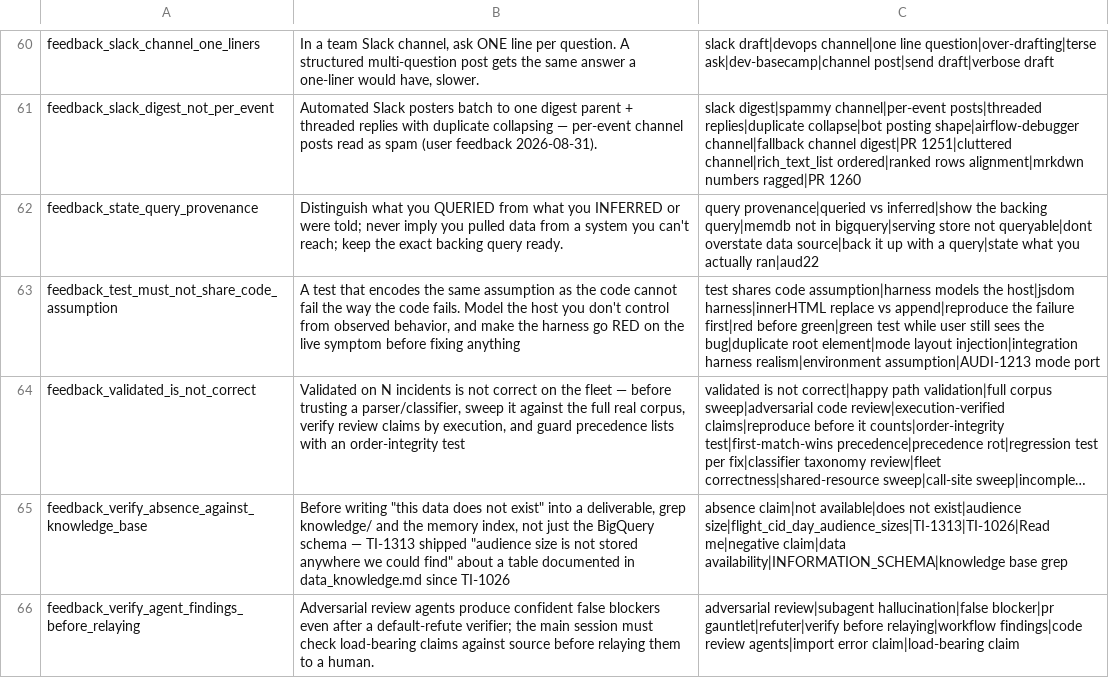
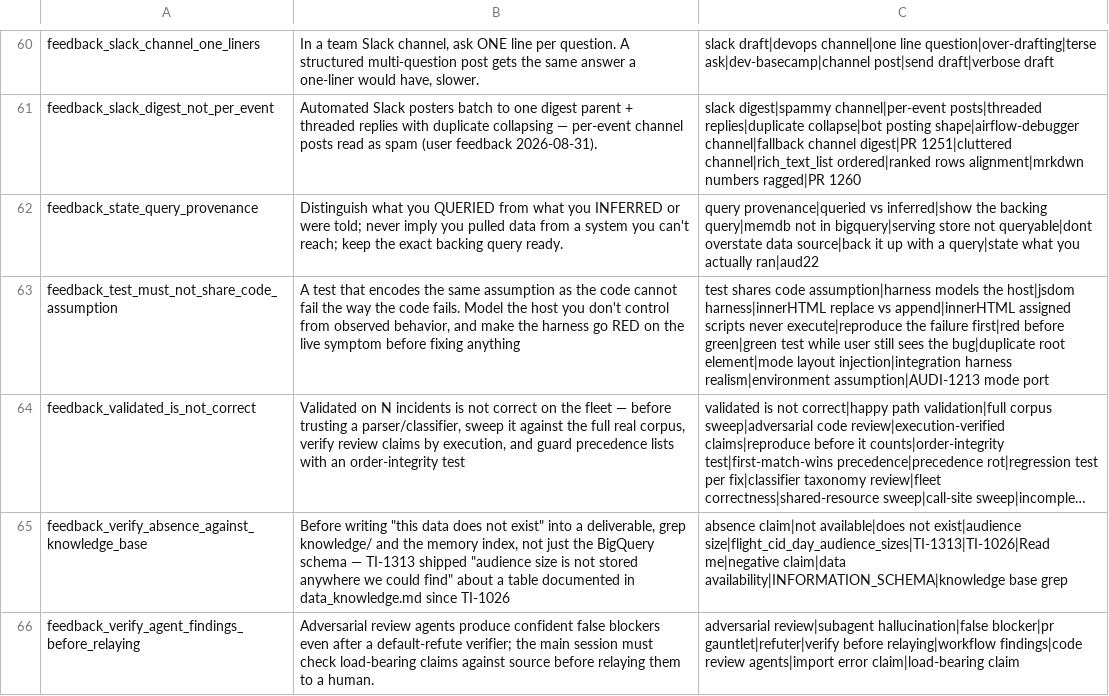
Before and after one commit to mdunn-mntn/malachi-workspace, a TSV file: knowledge/_MEMORY_RECALL.tsv, drawn as a sheet; only a part is shown, gaps mark what is left out; long unchanged cells end in …; the diff names each change by its address in the sheet, - before the commit and + after, or states it on an @@ line.

```diff
--- a/knowledge/_MEMORY_RECALL.tsv
+++ b/knowledge/_MEMORY_RECALL.tsv
-C63: …replace vs append|reproduce the failure…
+C63: …replace vs append|innerHTML assigned scripts never execute|reproduce the failure…
```
Also changed, not shown: 3 other files.
